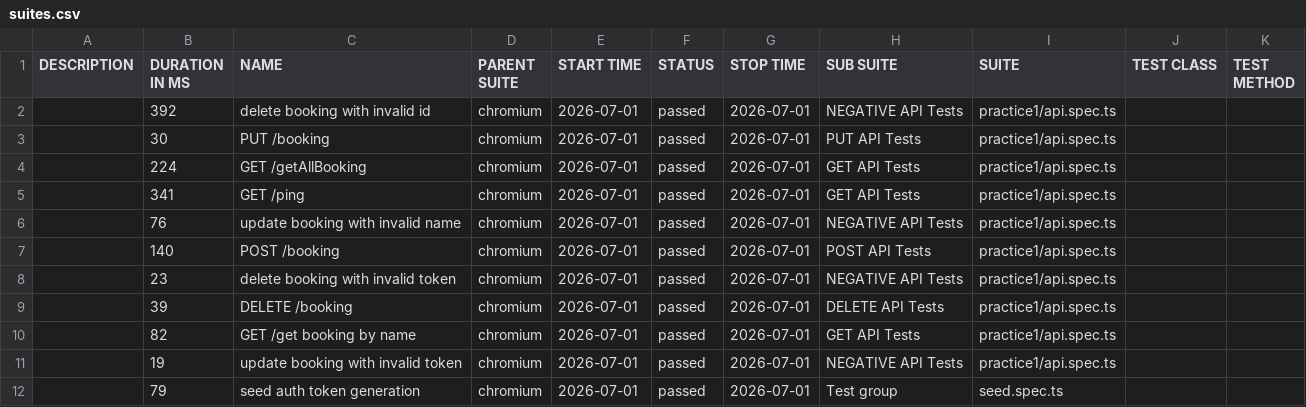
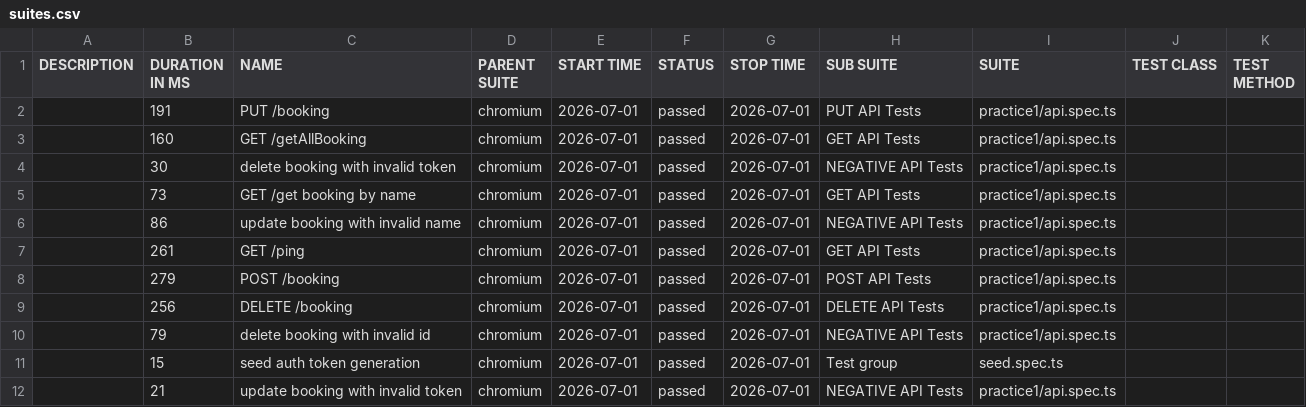
Before and after one commit to TomiMan7/playwrightPlayground, a CSV file: service/data/suites.csv, drawn as a sheet.

```diff
--- a/service/data/suites.csv
+++ b/service/data/suites.csv
@@ -1,12 +1,12 @@
 "DESCRIPTION","DURATION IN MS","NAME","PARENT SUITE","START TIME","STATUS","STOP TIME","SUB SUITE","SUITE","TEST CLASS","TEST METHOD"
-"","392","delete booking with invalid id","chromium","2026-07-01","passed","2026-07-01","NEGATIVE API Tests","practice1/api.spec.ts","",""
-"","30","PUT /booking","chromium","2026-07-01","passed","2026-07-01","PUT API Tests","practice1/api.spec.ts","",""
-"","224","GET /getAllBooking","chromium","2026-07-01","passed","2026-07-01","GET API Tests","practice1/api.spec.ts","",""
-"","341","GET /ping","chromium","2026-07-01","passed","2026-07-01","GET API Tests","practice1/api.spec.ts","",""
-"","76","update booking with invalid name","chromium","2026-07-01","passed","2026-07-01","NEGATIVE API Tests","practice1/api.spec.ts","",""
-"","140","POST /booking","chromium","2026-07-01","passed","2026-07-01","POST API Tests","practice1/api.spec.ts","",""
-"","23","delete booking with invalid token","chromium","2026-07-01","passed","2026-07-01","NEGATIVE API Tests","practice1/api.spec.ts","",""
-"","39","DELETE /booking","chromium","2026-07-01","passed","2026-07-01","DELETE API Tests","practice1/api.spec.ts","",""
-"","82","GET /get booking by name","chromium","2026-07-01","passed","2026-07-01","GET API Tests","practice1/api.spec.ts","",""
-"","19","update booking with invalid token","chromium","2026-07-01","passed","2026-07-01","NEGATIVE API Tests","practice1/api.spec.ts","",""
-"","79","seed auth token generation","chromium","2026-07-01","passed","2026-07-01","Test group","seed.spec.ts","",""
+"","191","PUT /booking","chromium","2026-07-01","passed","2026-07-01","PUT API Tests","practice1/api.spec.ts","",""
+"","160","GET /getAllBooking","chromium","2026-07-01","passed","2026-07-01","GET API Tests","practice1/api.spec.ts","",""
+"","30","delete booking with invalid token","chromium","2026-07-01","passed","2026-07-01","NEGATIVE API Tests","practice1/api.spec.ts","",""
+"","73","GET /get booking by name","chromium","2026-07-01","passed","2026-07-01","GET API Tests","practice1/api.spec.ts","",""
+"","86","update booking with invalid name","chromium","2026-07-01","passed","2026-07-01","NEGATIVE API Tests","practice1/api.spec.ts","",""
+"","261","GET /ping","chromium","2026-07-01","passed","2026-07-01","GET API Tests","practice1/api.spec.ts","",""
+"","279","POST /booking","chromium","2026-07-01","passed","2026-07-01","POST API Tests","practice1/api.spec.ts","",""
+"","256","DELETE /booking","chromium","2026-07-01","passed","2026-07-01","DELETE API Tests","practice1/api.spec.ts","",""
+"","79","delete booking with invalid id","chromium","2026-07-01","passed","2026-07-01","NEGATIVE API Tests","practice1/api.spec.ts","",""
+"","15","seed auth token generation","chromium","2026-07-01","passed","2026-07-01","Test group","seed.spec.ts","",""
+"","21","update booking with invalid token","chromium","2026-07-01","passed","2026-07-01","NEGATIVE API Tests","practice1/api.spec.ts","",""
```
Also changed, not shown: 40 other files.
